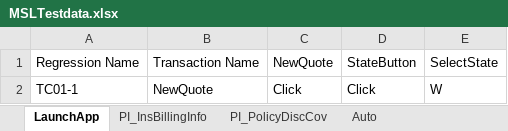
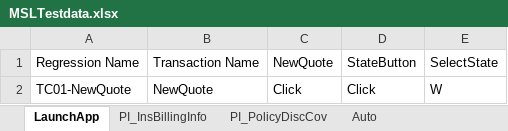
Before and after one commit to sandeepthadoju09850/MSLFramework, an Excel workbook: Data Files/MSLTestdata.xlsx, sheet LaunchApp, drawn as a sheet; values as stored, in another font and other column widths than the file's, no borders; the diff names each change by its address in the sheet, - before the commit and + after, or states it on an @@ line.

```diff
--- a/Data Files/MSLTestdata.xlsx (sheet LaunchApp)
+++ b/Data Files/MSLTestdata.xlsx (sheet LaunchApp)
-A2: TC01-1
+A2: TC01-NewQuote
```
Also changed, not shown: sheet Auto, sheet PI_PolicyDiscCov, sheet PI_InsBillingInfo, 26 other files.
